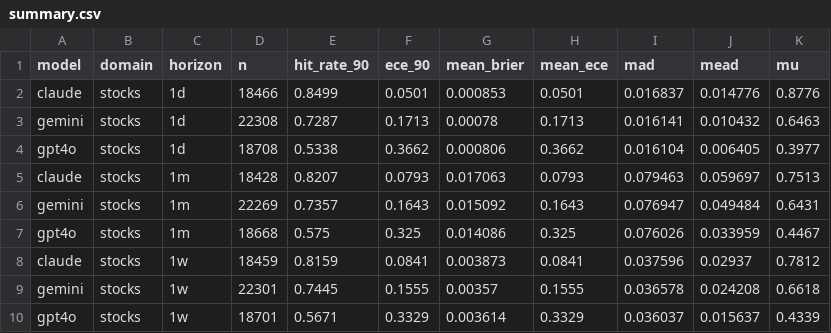
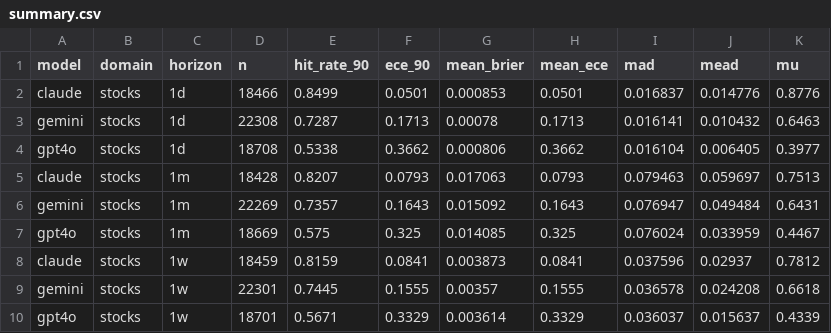
Before and after one commit to danielwaltersjdm/overconfidence-experiment, a CSV file: study4/data/results/summary.csv, drawn as a sheet.

```diff
--- a/study4/data/results/summary.csv
+++ b/study4/data/results/summary.csv
@@ -6,3 +6,3 @@ claude,stocks,1m,18428,0.8207,0.0793,0.017063,0.0793,0.079463,0.059697,0.7513
 gemini,stocks,1m,22269,0.7357,0.1643,0.015092,0.1643,0.076947,0.049484,0.6431
-gpt4o,stocks,1m,18668,0.575,0.325,0.014086,0.325,0.076026,0.033959,0.4467
+gpt4o,stocks,1m,18669,0.575,0.325,0.014085,0.325,0.076024,0.033959,0.4467
 claude,stocks,1w,18459,0.8159,0.0841,0.003873,0.0841,0.037596,0.02937,0.7812
```
Also changed, not shown: 2 other files.
